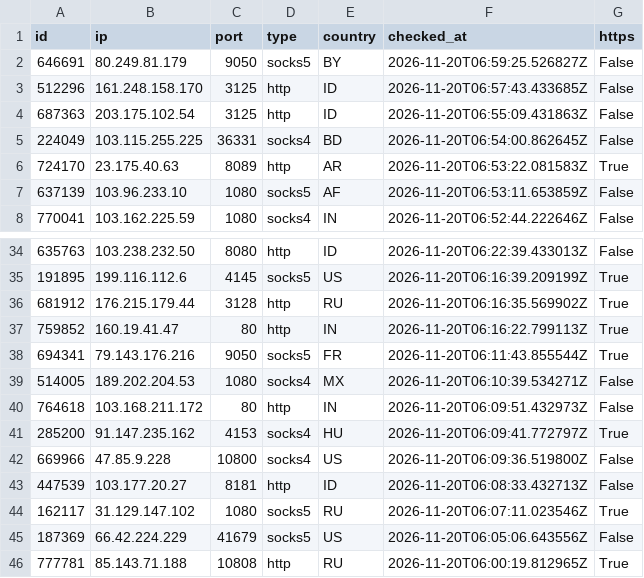
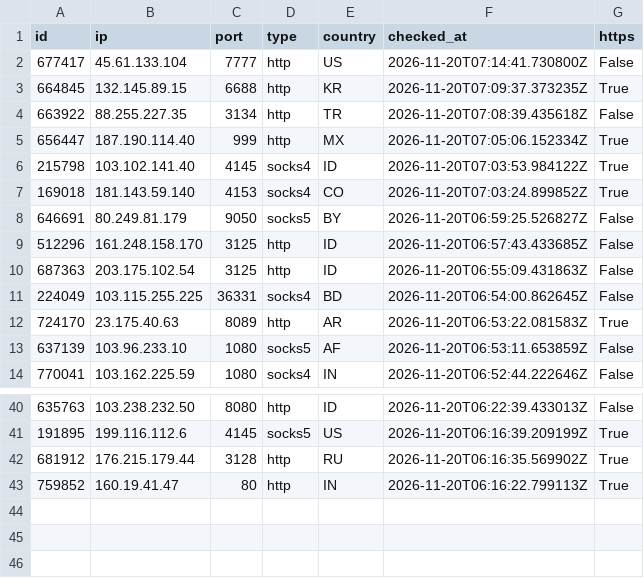
Before and after one commit to ShipHappensBro/Proxy-list, a CSV file: proxies.csv, drawn as a sheet; only a part is shown, gaps mark what is left out.

Commit message:
Update: 42 proxies | 2026-11-20 07:15:07.613972+00:00

```diff
--- a/proxies.csv
+++ b/proxies.csv
@@ -1,2 +1,8 @@
 id,ip,port,type,country,checked_at,https
+677417,45.61.133.104,7777,http,US,2026-11-20T07:14:41.730800Z,False
+664845,132.145.89.15,6688,http,KR,2026-11-20T07:09:37.373235Z,True
+663922,88.255.227.35,3134,http,TR,2026-11-20T07:08:39.435618Z,False
+656447,187.190.114.40,999,http,MX,2026-11-20T07:05:06.152334Z,True
+215798,103.102.141.40,4145,socks4,ID,2026-11-20T07:03:53.984122Z,True
+169018,181.143.59.140,4153,socks4,CO,2026-11-20T07:03:24.899852Z,True
 646691,80.249.81.179,9050,socks5,BY,2026-11-20T06:59:25.526827Z,False
@@ -37,10 +43 @@
 759852,160.19.41.47,80,http,IN,2026-11-20T06:16:22.799113Z,True
-694341,79.143.176.216,9050,socks5,FR,2026-11-20T06:11:43.855544Z,True
-514005,189.202.204.53,1080,socks4,MX,2026-11-20T06:10:39.534271Z,False
-764618,103.168.211.172,80,http,IN,2026-11-20T06:09:51.432973Z,False
-285200,91.147.235.162,4153,socks4,HU,2026-11-20T06:09:41.772797Z,True
-669966,47.85.9.228,10800,socks4,US,2026-11-20T06:09:36.519800Z,False
-447539,103.177.20.27,8181,http,ID,2026-11-20T06:08:33.432713Z,False
-162117,31.129.147.102,1080,socks5,RU,2026-11-20T06:07:11.023546Z,True
-187369,66.42.224.229,41679,socks5,US,2026-11-20T06:05:06.643556Z,False
-777781,85.143.71.188,10808,http,RU,2026-11-20T06:00:19.812965Z,True
```
Also changed, not shown: 6 other files.
